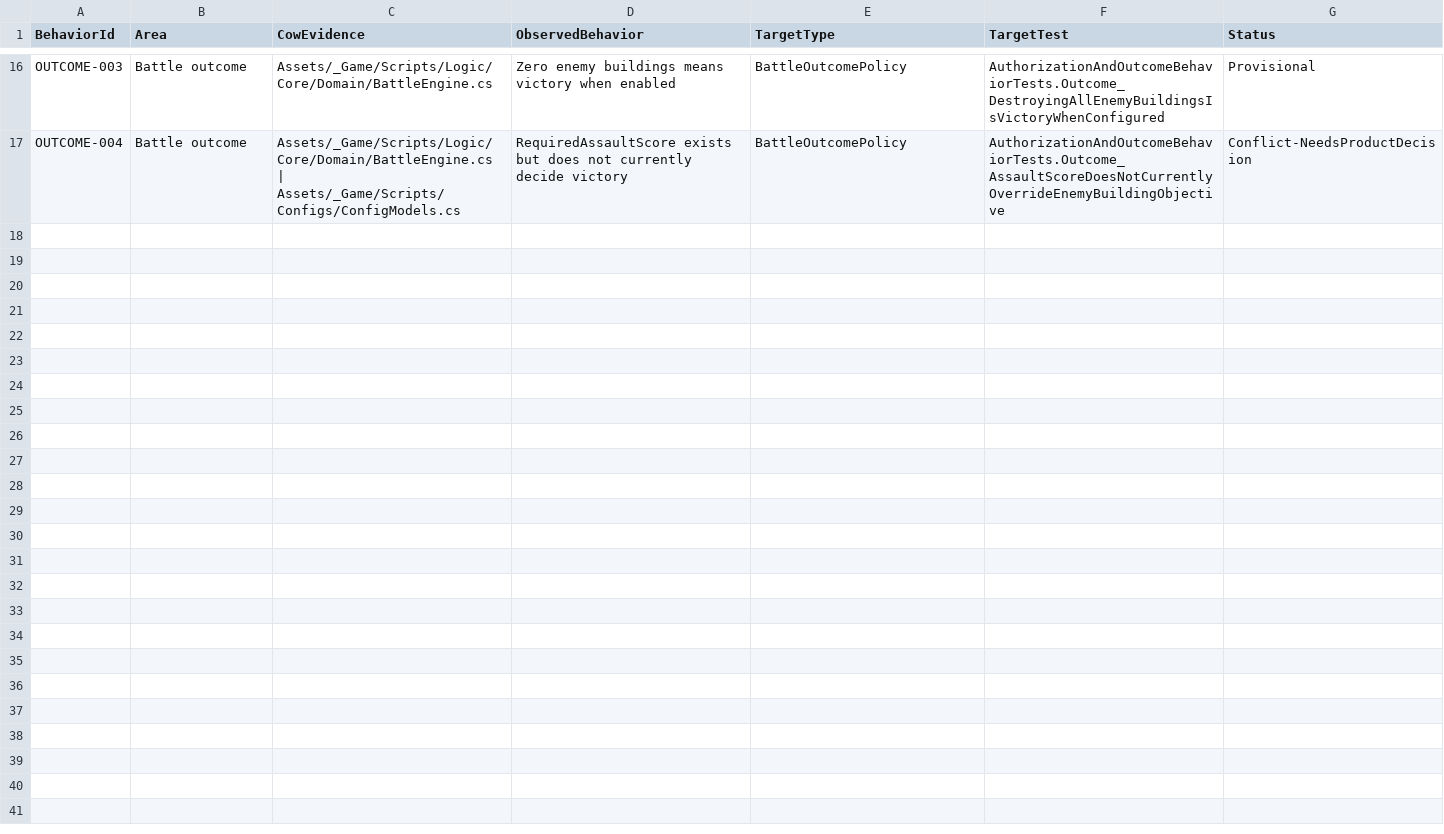
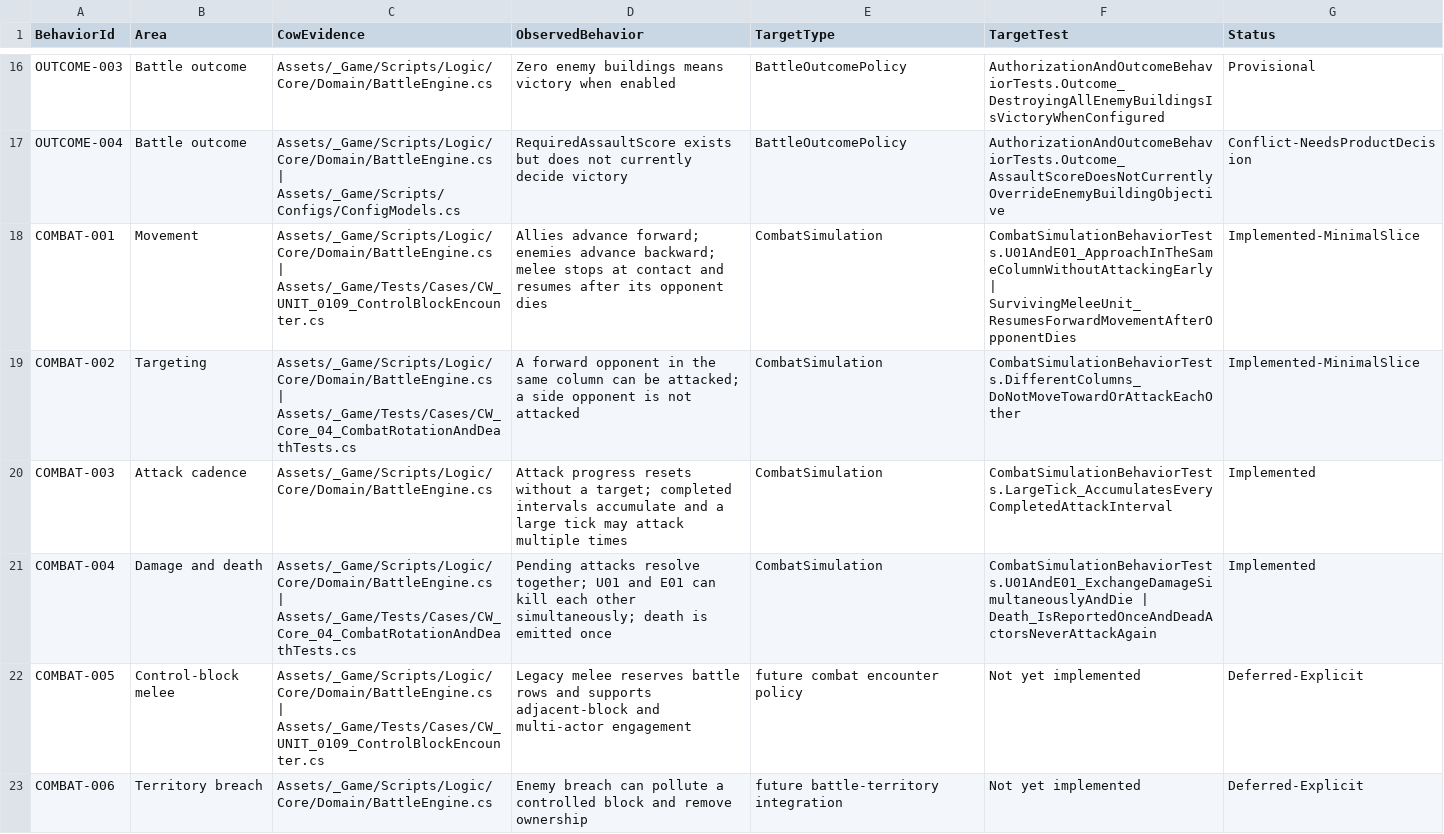
Before and after one commit to Arain520/Company-War-RE, a CSV file: Migration/Specifications/LegacyBehaviorTraceability.csv, drawn as a sheet; only a part is shown, gaps mark what is left out; the diff names each change by its address in the sheet, - before the commit and + after, or states it on an @@ line.

```diff
--- a/Migration/Specifications/LegacyBehaviorTraceability.csv
+++ b/Migration/Specifications/LegacyBehaviorTraceability.csv
+row 18: COMBAT-001 | Movement | Assets/_Game/Scripts/Logic/Core/Domain/BattleEngine.cs | Assets/_Game/Tests/Cases/CW_UNIT_0109_ControlBlockEncounter.cs | Allies advance forward; enemies advance backward; melee stops at contact and resumes after its opponent dies | CombatSimulation | CombatSimulationBehaviorTests.U01AndE01_ApproachInTheSameColumnWithoutAttackingEarly | SurvivingMeleeUnit_ResumesForwardMovementAfterOpponentDies | Implemented-MinimalSlice
+row 19: COMBAT-002 | Targeting | Assets/_Game/Scripts/Logic/Core/Domain/BattleEngine.cs | Assets/_Game/Tests/Cases/CW_Core_04_CombatRotationAndDeathTests.cs | A forward opponent in the same column can be attacked; a side opponent is not attacked | CombatSimulation | CombatSimulationBehaviorTests.DifferentColumns_DoNotMoveTowardOrAttackEachOther | Implemented-MinimalSlice
+row 20: COMBAT-003 | Attack cadence | Assets/_Game/Scripts/Logic/Core/Domain/BattleEngine.cs | Attack progress resets without a target; completed intervals accumulate and a large tick may attack multiple times | CombatSimulation | CombatSimulationBehaviorTests.LargeTick_AccumulatesEveryCompletedAttackInterval | Implemented
+row 21: COMBAT-004 | Damage and death | Assets/_Game/Scripts/Logic/Core/Domain/BattleEngine.cs | Assets/_Game/Tests/Cases/CW_Core_04_CombatRotationAndDeathTests.cs | Pending attacks resolve together; U01 and E01 can kill each other simultaneously; death is emitted once | CombatSimulation | CombatSimulationBehaviorTests.U01AndE01_ExchangeDamageSimultaneouslyAndDie | Death_IsReportedOnceAndDeadActorsNeverAttackAgain | Implemented
+row 22: COMBAT-005 | Control-block melee | Assets/_Game/Scripts/Logic/Core/Domain/BattleEngine.cs | Assets/_Game/Tests/Cases/CW_UNIT_0109_ControlBlockEncounter.cs | Legacy melee reserves battle rows and supports adjacent-block and multi-actor engagement | future combat encounter policy | Not yet implemented | Deferred-Explicit
+row 23: COMBAT-006 | Territory breach | Assets/_Game/Scripts/Logic/Core/Domain/BattleEngine.cs | Enemy breach can pollute a controlled block and remove ownership | future battle-territory integration | Not yet implemented | Deferred-Explicit
```
Also changed, not shown: Migration/Specifications/LegacyConfigCompatibilityMatrix.csv, Migration/Specifications/SourceEvidenceHashes.csv, 23 other files.
